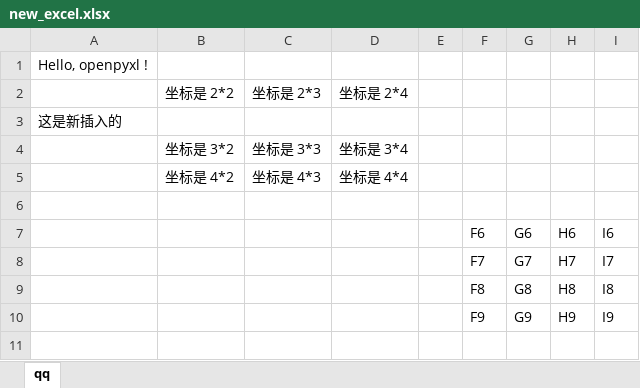
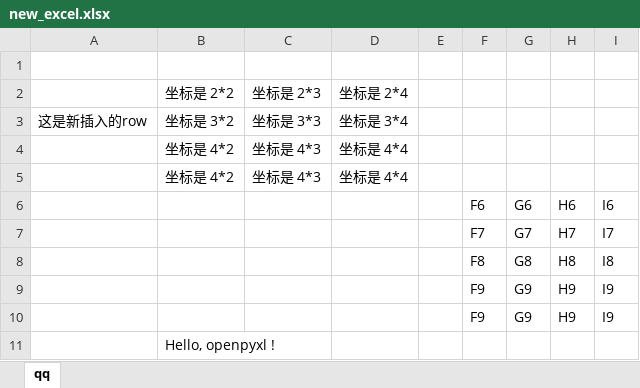
Before and after one commit to asusfgg/20220411HTML_CSS, an Excel workbook: 一个小插曲关于excel和py的/new_excel.xlsx, sheet qq, drawn as a sheet; values as stored, in another font and other column widths than the file's, no borders; removed rows and columns are numbered as before the commit, all else as after; the diff names each change by its address in the sheet, - before the commit and + after, or states it on an @@ line.

```diff
--- a/一个小插曲关于excel和py的/new_excel.xlsx (sheet qq)
+++ b/一个小插曲关于excel和py的/new_excel.xlsx (sheet qq)
-A1: Hello, openpyxl !
+A1: (empty)
-row 3: 这是新插入的
-A3: (empty)
+A3: 这是新插入的row
-row 5: (empty)
+row 5:  | 坐标是 4*2 | 坐标是 4*3 | 坐标是 4*4
+row 10:  |  |  |  |  | F9 | G9 | H9 | I9
+row 11:  | Hello, openpyxl !
```
Also changed, not shown: 4 other files.
